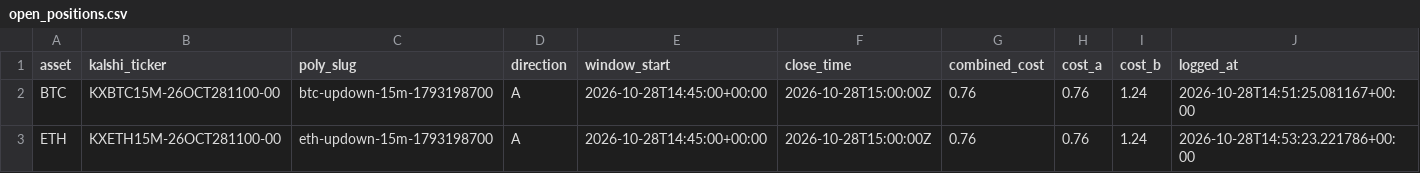
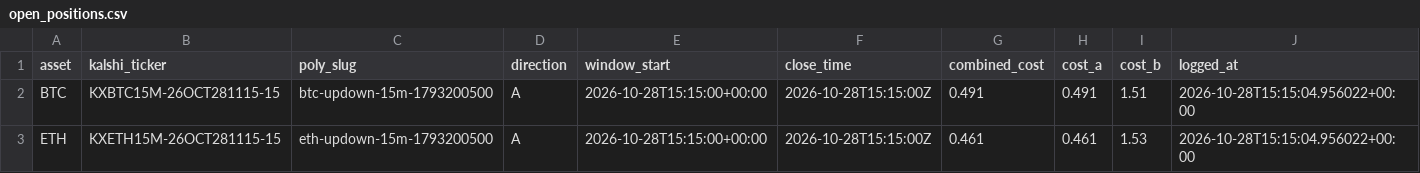
Before and after one commit to Prinxe-crypto/reference-gap-bot-v2, a CSV file: open_positions.csv, drawn as a sheet.

```diff
--- a/open_positions.csv
+++ b/open_positions.csv
@@ -1,3 +1,3 @@
 asset,kalshi_ticker,poly_slug,direction,window_start,close_time,combined_cost,cost_a,cost_b,logged_at
-BTC,KXBTC15M-26OCT281100-00,btc-updown-15m-1793198700,A,2026-10-28T14:45:00+00:00,2026-10-28T15:00:00Z,0.76,0.76,1.24,2026-10-28T14:51:25.081167+00:00
-ETH,KXETH15M-26OCT281100-00,eth-updown-15m-1793198700,A,2026-10-28T14:45:00+00:00,2026-10-28T15:00:00Z,0.76,0.76,1.24,2026-10-28T14:53:23.221786+00:00
+BTC,KXBTC15M-26OCT281115-15,btc-updown-15m-1793200500,A,2026-10-28T15:15:00+00:00,2026-10-28T15:15:00Z,0.491,0.491,1.51,2026-10-28T15:15:04.956022+00:00
+ETH,KXETH15M-26OCT281115-15,eth-updown-15m-1793200500,A,2026-10-28T15:15:00+00:00,2026-10-28T15:15:00Z,0.461,0.461,1.53,2026-10-28T15:15:04.956022+00:00
```
Also changed, not shown: 1 other file.
